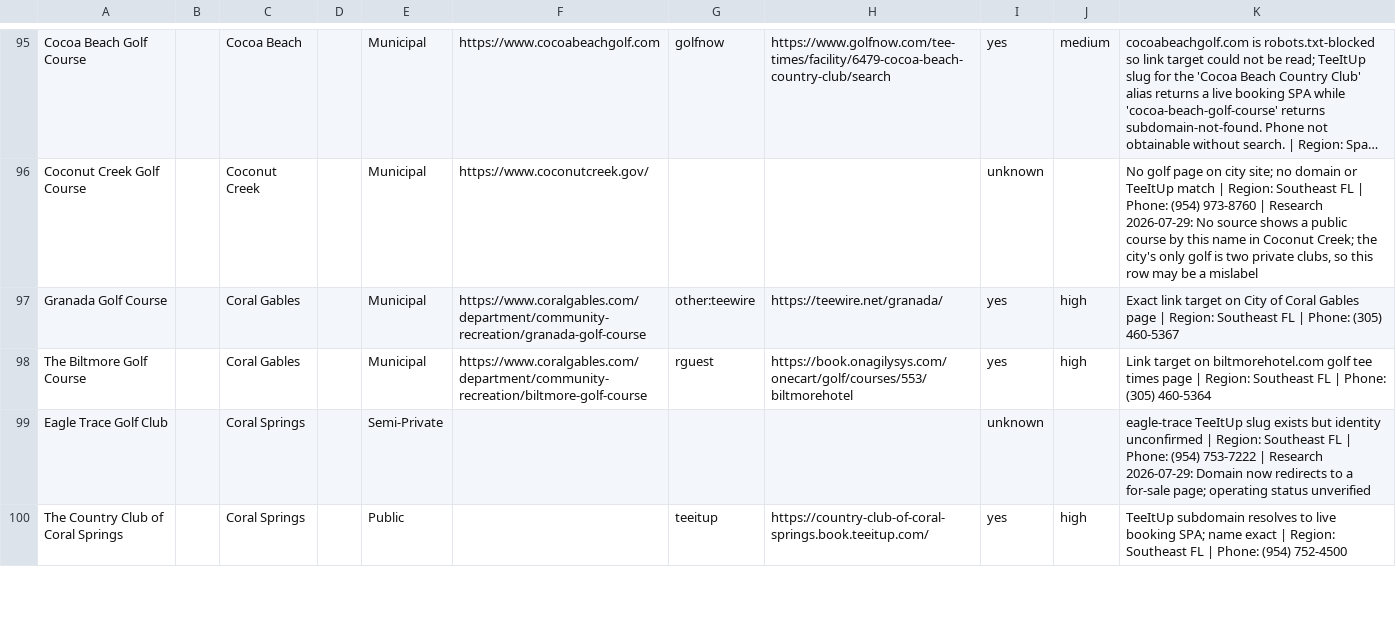
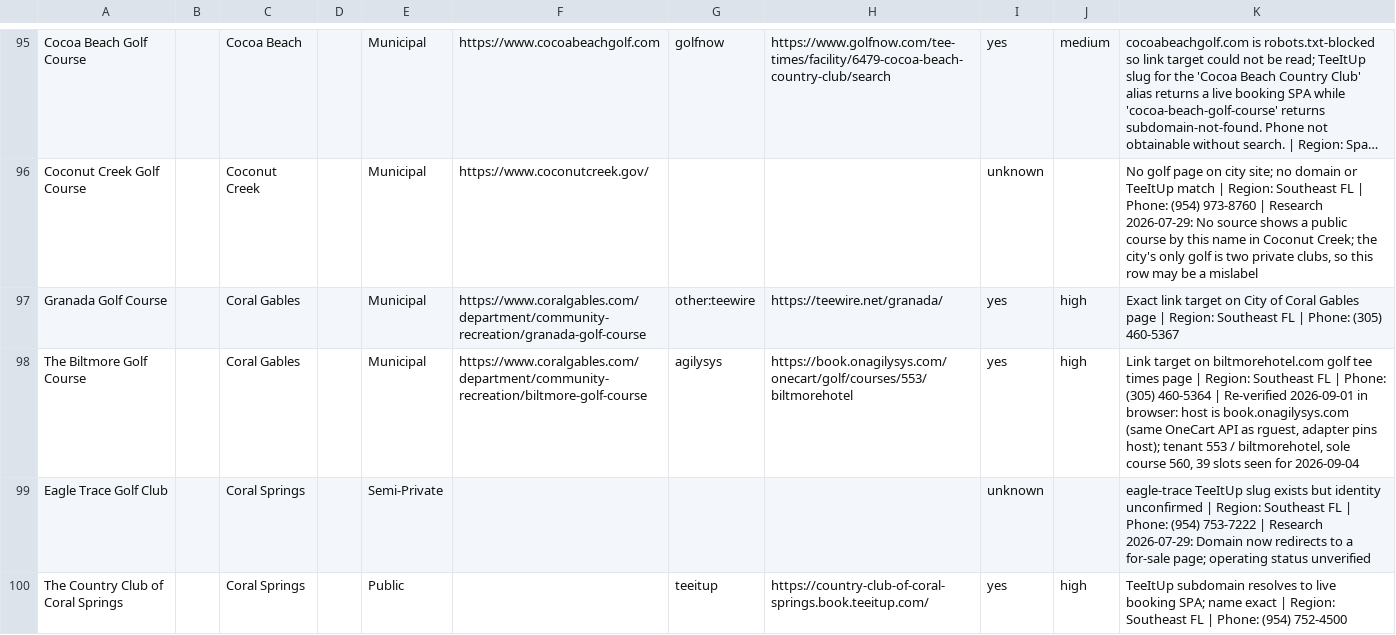
Before and after one commit to OneTeeApp/onetee-scraper, a CSV file: florida_golf_courses_booking.csv, drawn as a sheet; only a part is shown, gaps mark what is left out; long unchanged cells end in …; the diff covers the shown part only.

```diff
--- a/florida_golf_courses_booking.csv
+++ b/florida_golf_courses_booking.csv
@@ -97,3 +97,3 @@ Coconut Creek Golf Course,,Coconut Creek,,Municipal,https://www.coconutcreek.gov
 Granada Golf Course,,Coral Gables,,Municipal,https://www.coralgables.com/department/community-recreation/granada-golf-course,other:teewire,https://teewire.net/granada/,yes,high,Exact link target on City of Coral Gables page | Region: Southeast FL | Phone: (305) 460-5367
-The Biltmore Golf Course,,Coral Gables,,Municipal,https://www.coralgables.com/department/community-recreation/biltmore-golf-course,rguest,https://book.onagilysys.com/onecart/golf/courses/553/biltmorehotel,yes,high,Link target on biltmorehotel.com golf tee times page | Region: Southeast FL | Phone: (305) 460-5364
+The Biltmore Golf Course,,Coral Gables,,Municipal,https://www.coralgables.com/department/community-recreation/biltmore-golf-course,agilysys,https://book.onagilysys.com/onecart/golf/courses/553/biltmorehotel,yes,high,"Link target on biltmorehotel.com golf tee times page | Region: Southeast FL | Phone: (305) 460-5364 | Re-verified 2026-09-01 in browser: host is book.onagilysys.com (same OneCart API as rguest, adapter pins host); tenant 553 / biltmorehotel, sole course 560, 39 slots seen for 2026-09-04"
 Eagle Trace Golf Club,,Coral Springs,,Semi-Private,,,,unknown,,eagle-trace TeeItUp slug exists but identity unconfirmed | Region: Southeast FL | Phone: (954) 753-7222 | Research 2026-07-29: Domain now redirects to a for-sale page; operating status unverified
```
Also changed, not shown: 32 edited cells elsewhere in this file.
